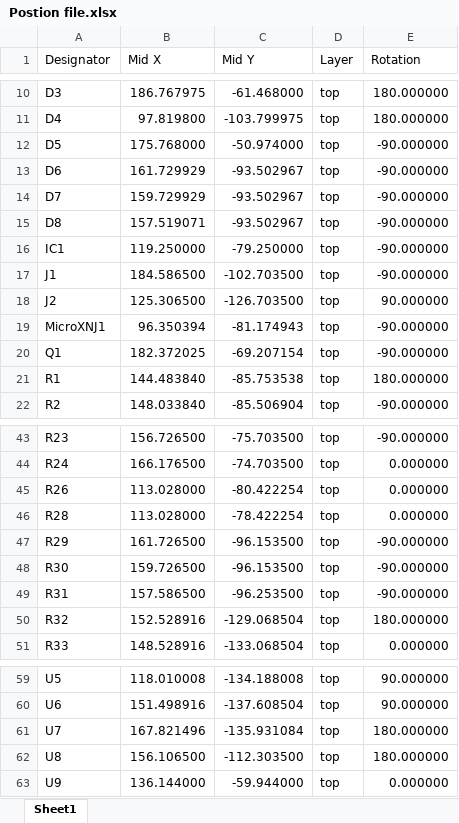
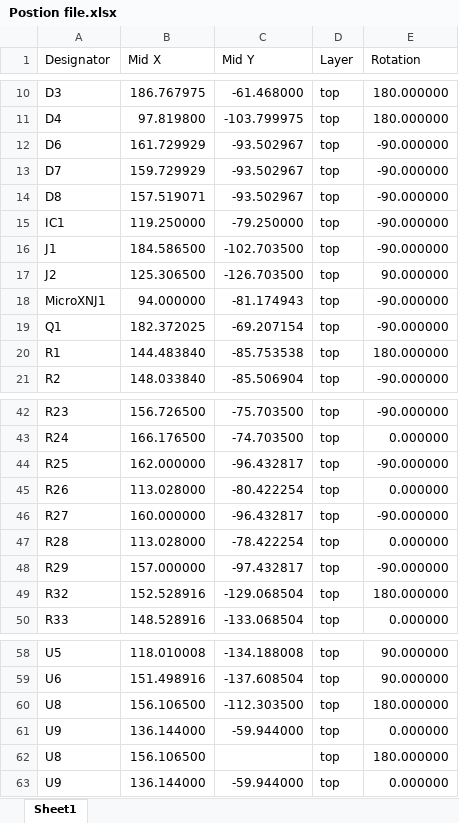
Before and after one commit to murrayinglis/EEE3088-group-09, an Excel workbook: PCB/SCHEMATICS/FINAL SUBMISSION/Postion file.xlsx, sheet Sheet1, drawn as a sheet; only a part is shown, gaps mark what is left out; values as stored, in another font and other column widths than the file's, no cell formats; removed rows and columns are numbered as before the commit, all else as after; the diff names each change by its address in the sheet, - before the commit and + after, or states it on an @@ line.

```diff
--- a/PCB/SCHEMATICS/FINAL SUBMISSION/Postion file.xlsx (sheet Sheet1)
+++ b/PCB/SCHEMATICS/FINAL SUBMISSION/Postion file.xlsx (sheet Sheet1)
-row 12: D5 | 175.768000 | -50.974000 | top | -90.000000
-B18 (Mid X): 96.350394
+B18 (Mid X): 94.000000
+row 44: R25 | 162.000000 | -96.432817 | top | -90.000000
+row 46: R27 | 160.000000 | -96.432817 | top | -90.000000
-B48 (Mid X): 161.726500
+B48 (Mid X): 157.000000
-C48 (Mid Y): -96.153500
+C48 (Mid Y): -97.432817
-row 48: R30 | 159.726500 | -96.153500 | top | -90.000000
-row 49: R31 | 157.586500 | -96.253500 | top | -90.000000
-row 61: U7 | 167.821496 | -135.931084 | top | 180.000000
+row 61: U9 | 136.144000 | -59.944000 | top | 0.000000
+row 62: U8 | 156.106500 |  | top | 180.000000
```
Also changed, not shown: cell formats, PCB/SCHEMATICS/FINAL SUBMISSION/BOMJLC-submission.xlsx, 8 other files.
